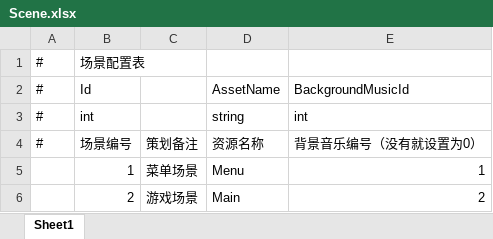
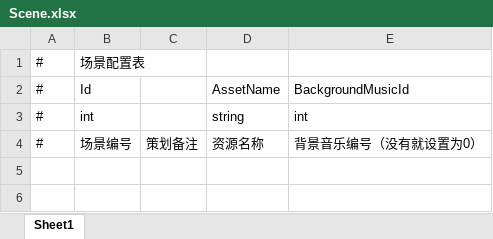
Before and after one commit to DvaImi/DEngine, an Excel workbook: Excels/Datable/Scene.xlsx, sheet Sheet1, drawn as a sheet; values as stored, in another font and other column widths than the file's, no borders; the diff names each change by its address in the sheet, - before the commit and + after, or states it on an @@ line.

```diff
--- a/Excels/Datable/Scene.xlsx (sheet Sheet1)
+++ b/Excels/Datable/Scene.xlsx (sheet Sheet1)
-row 5:  | 1 | 菜单场景 | Menu | 1
-row 6:  | 2 | 游戏场景 | Main | 2
```
Also changed, not shown: Excels/Config/DefaultConfig.xlsx, Excels/Localization/ChineseSimplified.xlsx, 38 other files.
